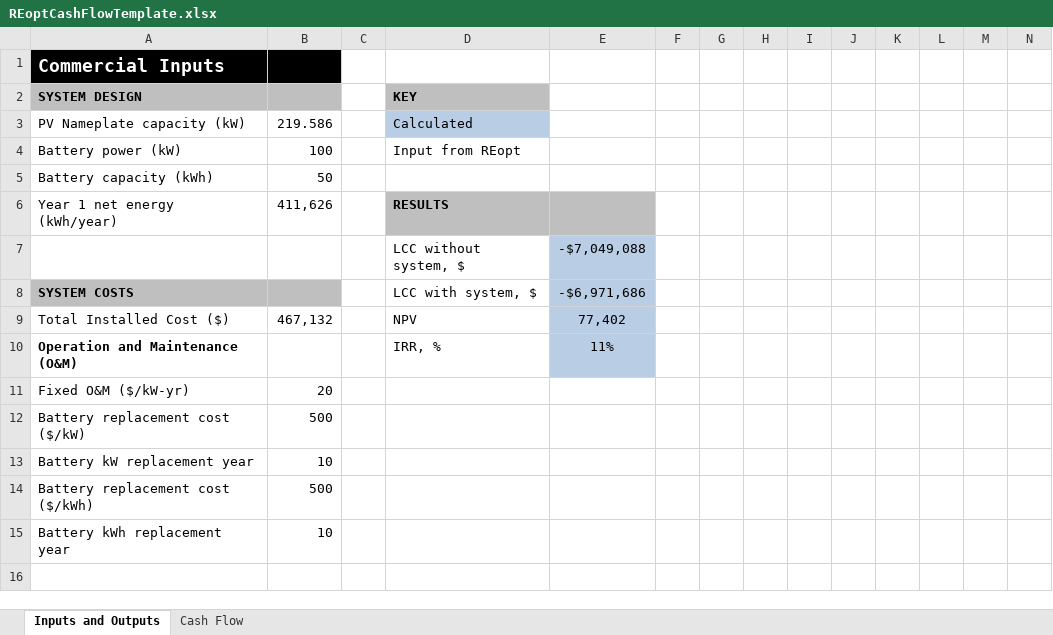
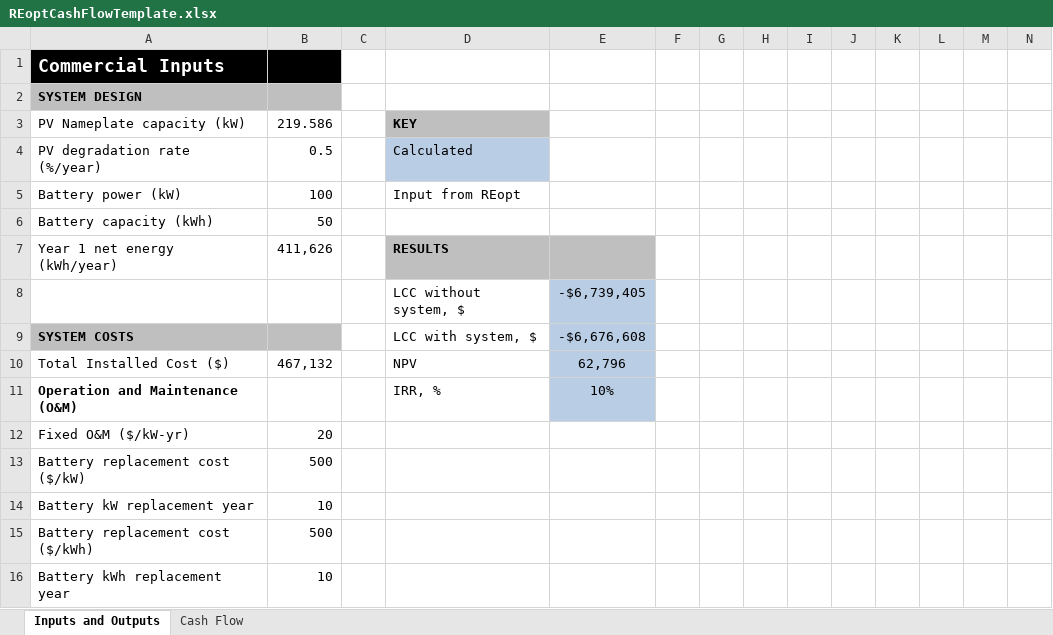
Before and after one commit to NREL/REopt_API, an Excel workbook: reo/templates/REoptCashFlowTemplate.xlsx, sheet Inputs and Outputs, drawn as a sheet; only a part is shown; the shorter side is filled out with more unchanged rows; values as stored, in another font and other column widths than the file's, no borders; conditional formats not drawn; addresses are those after the commit; rows hold the shown columns only; the diff covers the shown part only; the diff names each change by its address in the sheet, - before the commit and + after, or states it on an @@ line.

```diff
--- a/reo/templates/REoptCashFlowTemplate.xlsx (sheet Inputs and Outputs)
+++ b/reo/templates/REoptCashFlowTemplate.xlsx (sheet Inputs and Outputs)
-D2: KEY
+D2: (empty)
-D2 fill: #BFBFBF
+D2 fill: none
-D3: Calculated
+D3: KEY
@@ D3 fill: #B9CDE5 → #BFBFBF, bold: off → on @@
+row 4: PV degradation rate (%/year) | 0.5 |  | Calculated
-E8: -$7,049,088
+E8: -$6,739,405
-E9: -$6,971,686
+E9: -$6,676,608
-E10: 77,402
+E10: 62,796
-E11: 11%
+E11: 10%
```
Also changed, not shown: 2 removed rows, 80 edited cells and cell formats elsewhere in this sheet, sheet Cash Flow, formulas that keep their value, 1 other file.
